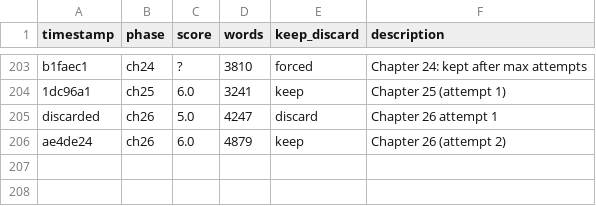
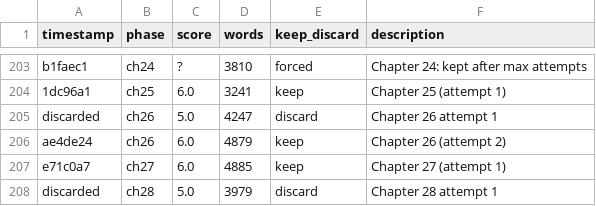
Before and after one commit to ducduy2612/autonovel, a TSV file: results.tsv, drawn as a sheet; only a part is shown, gaps mark what is left out; the diff names each change by its address in the sheet, - before the commit and + after, or states it on an @@ line.

Commit message:
ch28: score 6.0, 3879w, +0 canon

```diff
--- a/results.tsv
+++ b/results.tsv
+row 207: e71c0a7 | ch27 | 6.0 | 4885 | keep | Chapter 27 (attempt 1)
+row 208: discarded | ch28 | 5.0 | 3979 | discard | Chapter 28 attempt 1
```
Also changed, not shown: 2 other files.
